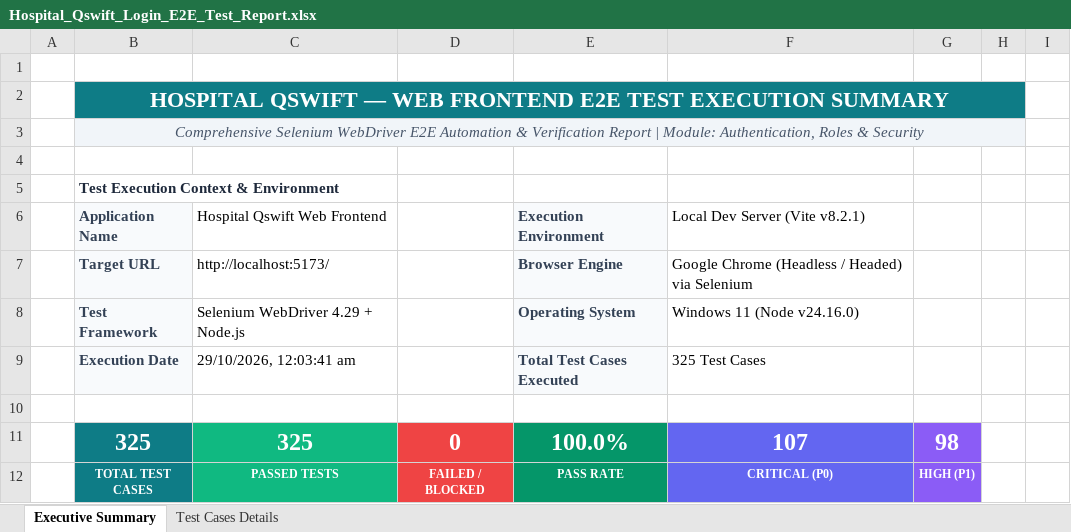
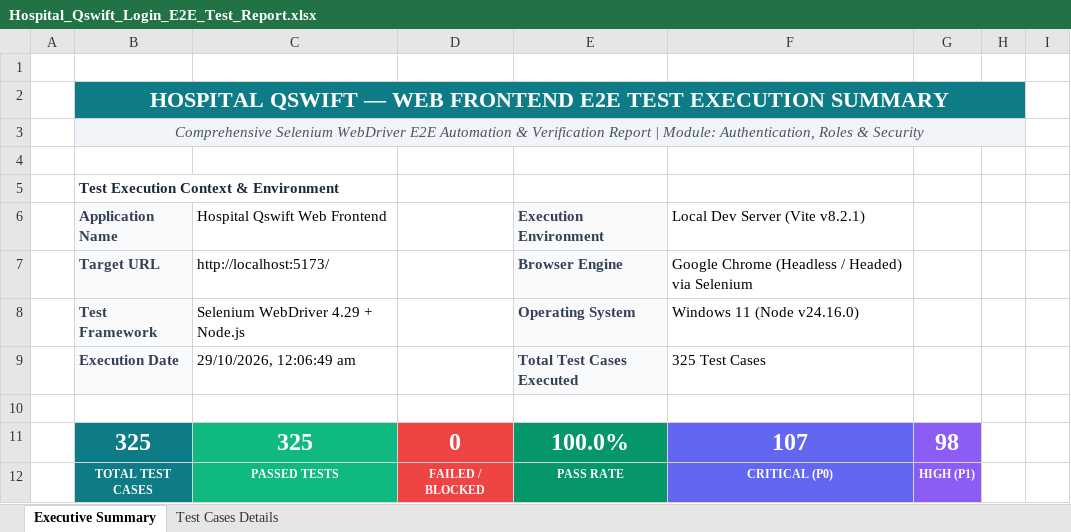
Before and after one commit to PemmakaLakshmiVani/hospital-qswift, an Excel workbook: selenium-tests/Hospital_Qswift_Login_E2E_Test_Report.xlsx, sheet Executive Summary, drawn as a sheet; only a part is shown; values as stored, in another font and other column widths than the file's, no borders; the diff names each change by its address in the sheet, - before the commit and + after, or states it on an @@ line.

```diff
--- a/selenium-tests/Hospital_Qswift_Login_E2E_Test_Report.xlsx (sheet Executive Summary)
+++ b/selenium-tests/Hospital_Qswift_Login_E2E_Test_Report.xlsx (sheet Executive Summary)
-C9: 29/10/2026, 12:03:41 am
+C9: 29/10/2026, 12:06:49 am
```
Also changed, not shown: Hospital_Qswift_App_E2E_Appium_Test_Report.xlsx, Hospital_Qswift_Login_E2E_Test_Report.xlsx, 1 other file.
